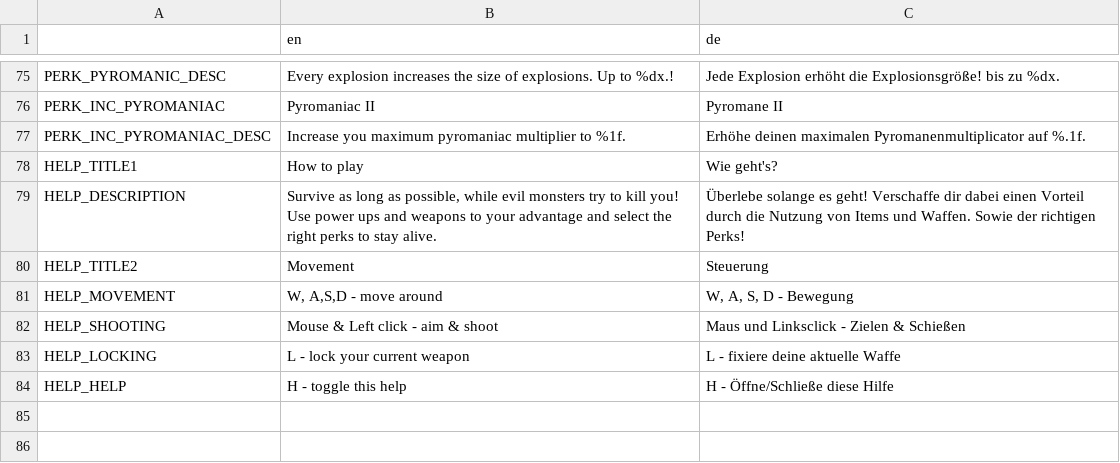
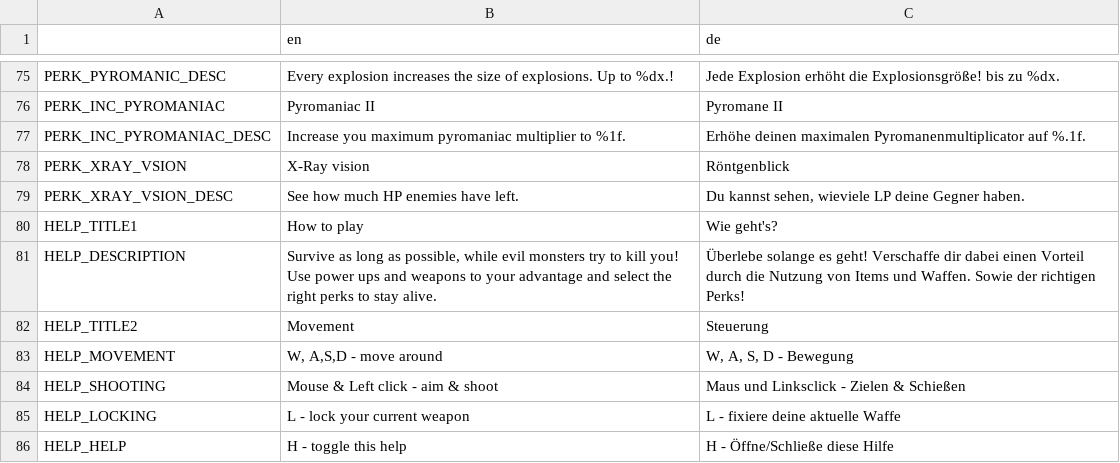
Before and after one commit to hepfnepf/Blutfest, a CSV file: Localization/Translation.csv, drawn as a sheet; only a part is shown, gaps mark what is left out.

Commit message:
Added x-ray perk to show hp bars. Also made them visible in the debug screen. Also fixed bug where the lifetime increasing item would explode, even if the perks is not taken.

```diff
--- a/Localization/Translation.csv
+++ b/Localization/Translation.csv
@@ -77,2 +77,4 @@ PERK_INC_PYROMANIAC,Pyromaniac II,Pyromane II
 PERK_INC_PYROMANIAC_DESC,Increase you maximum pyromaniac multiplier to %1f.,Erhöhe deinen maximalen Pyromanenmultiplicator auf %.1f.
+PERK_XRAY_VSION,X-Ray vision,Röntgenblick
+PERK_XRAY_VSION_DESC,See how much HP enemies have left.,"Du kannst sehen, wieviele LP deine Gegner haben."
 HELP_TITLE1,How to play,Wie geht's?
```
Also changed, not shown: 12 other files.
